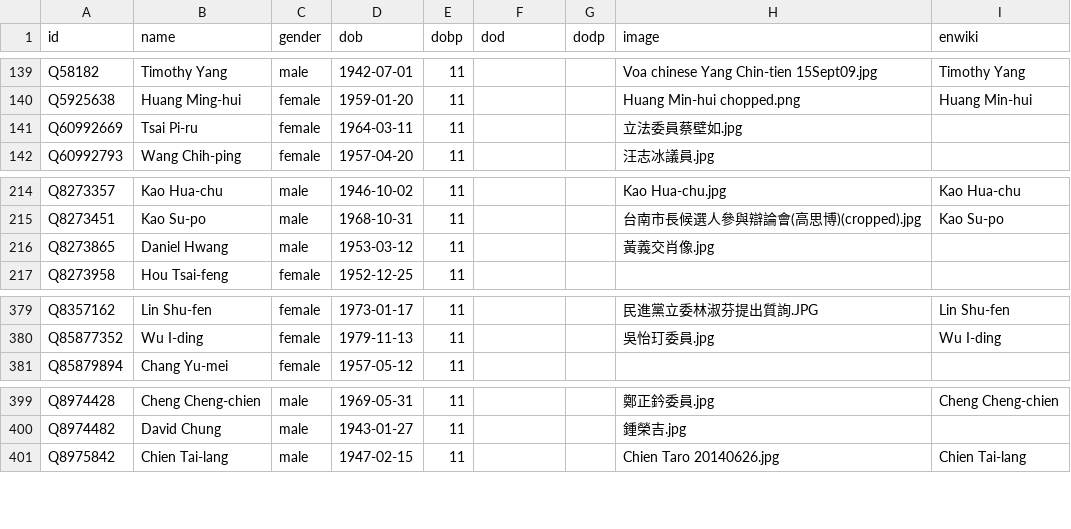
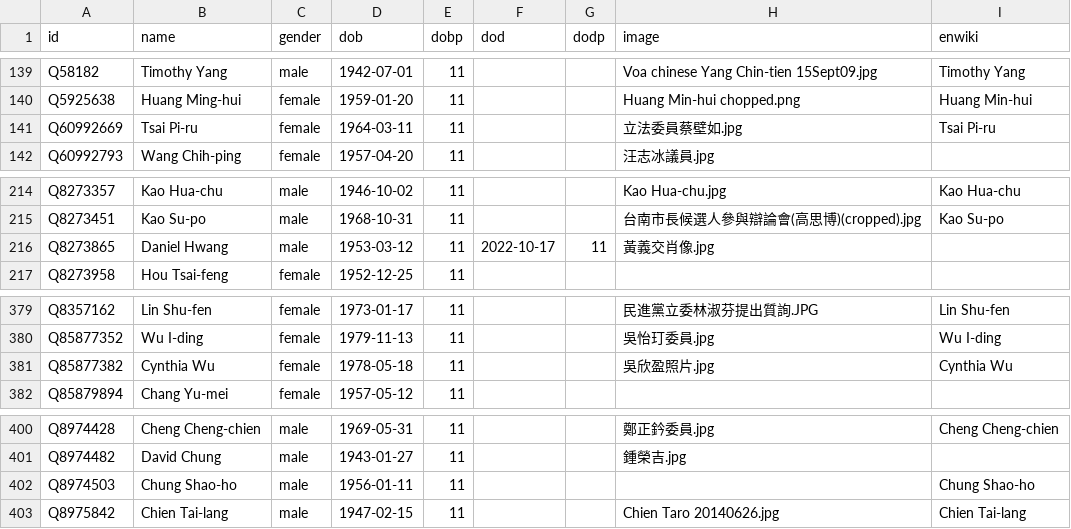
Before and after one commit to every-politician-scrapers/taiwan, a CSV file: html/bio.csv, drawn as a sheet; only a part is shown, gaps mark what is left out.

```diff
--- a/html/bio.csv
+++ b/html/bio.csv
@@ -140,3 +140,3 @@ Q58182,Timothy Yang,male,1942-07-01,11,,,Voa chinese Yang Chin-tien 15Sept09.jpg
 Q5925638,Huang Ming-hui,female,1959-01-20,11,,,Huang Min-hui chopped.png,Huang Min-hui
-Q60992669,Tsai Pi-ru,female,1964-03-11,11,,,立法委員蔡壁如.jpg,
+Q60992669,Tsai Pi-ru,female,1964-03-11,11,,,立法委員蔡壁如.jpg,Tsai Pi-ru
 Q60992793,Wang Chih-ping,female,1957-04-20,11,,,汪志冰議員.jpg,
@@ -215,3 +215,3 @@ Q8273357,Kao Hua-chu,male,1946-10-02,11,,,Kao Hua-chu.jpg,Kao Hua-chu
 Q8273451,Kao Su-po,male,1968-10-31,11,,,台南市長候選人參與辯論會(高思博)(cropped).jpg,Kao Su-po
-Q8273865,Daniel Hwang,male,1953-03-12,11,,,黃義交肖像.jpg,
+Q8273865,Daniel Hwang,male,1953-03-12,11,2022-10-17,11,黃義交肖像.jpg,
 Q8273958,Hou Tsai-feng,female,1952-12-25,11,,,,
@@ -380,2 +380,3 @@ Q8357162,Lin Shu-fen,female,1973-01-17,11,,,民進黨立委林淑芬提出質詢
 Q85877352,Wu I-ding,female,1979-11-13,11,,,吳怡玎委員.jpg,Wu I-ding
+Q85877382,Cynthia Wu,female,1978-05-18,11,,,吳欣盈照片.jpg,Cynthia Wu
 Q85879894,Chang Yu-mei,female,1957-05-12,11,,,,
@@ -400,2 +401,3 @@ Q8974428,Cheng Cheng-chien,male,1969-05-31,11,,,鄭正鈐委員.jpg,Cheng Cheng-
 Q8974482,David Chung,male,1943-01-27,11,,,鍾榮吉.jpg,
+Q8974503,Chung Shao-ho,male,1956-01-11,11,,,,Chung Shao-ho
 Q8975842,Chien Tai-lang,male,1947-02-15,11,,,Chien Taro 20140626.jpg,Chien Tai-lang
```
Also changed, not shown: html/family.csv, html/legislators.csv, 2 other files.
